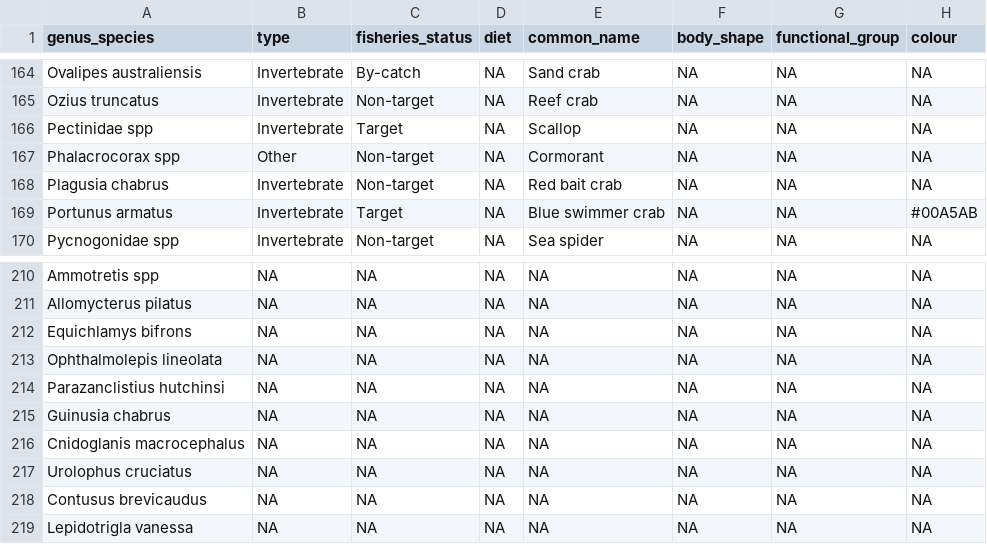
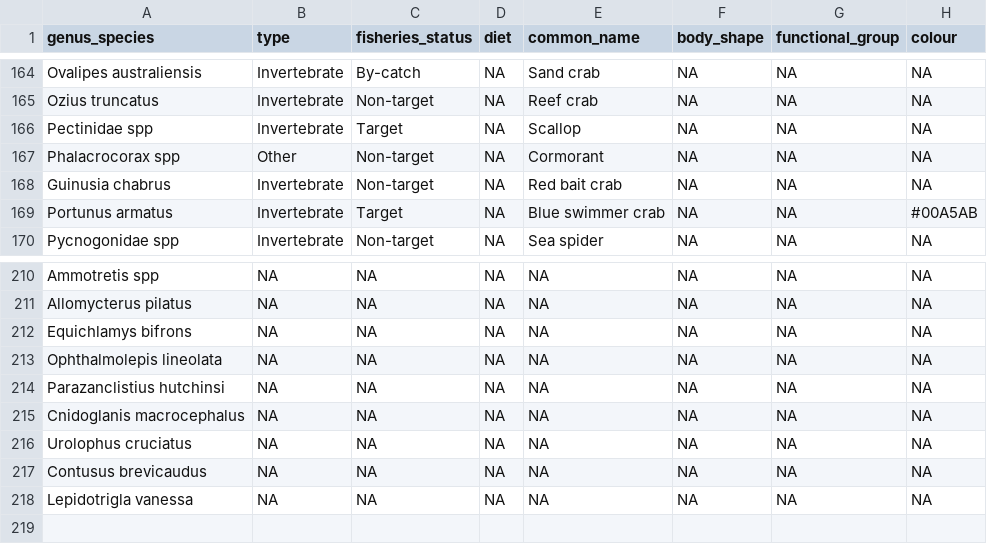
Before and after one commit to UWA-Marine-Ecology-Group-projects/DEW-SA-HAB-dashboard, a CSV file: data/lookups/SA-HAB-Functional Traits.csv, drawn as a sheet; only a part is shown, gaps mark what is left out.

Commit message:
fix crab name

```diff
--- a/data/lookups/SA-HAB-Functional Traits.csv
+++ b/data/lookups/SA-HAB-Functional Traits.csv
@@ -167,3 +167,3 @@ Pectinidae spp,Invertebrate,Target,NA,Scallop,NA,NA,NA
 Phalacrocorax spp,Other,Non-target,NA,Cormorant,NA,NA,NA
-Plagusia chabrus,Invertebrate,Non-target,NA,Red bait crab,NA,NA,NA
+Guinusia chabrus,Invertebrate,Non-target,NA,Red bait crab,NA,NA,NA
 Portunus armatus,Invertebrate,Target,NA,Blue swimmer crab,NA,NA,#00A5AB
@@ -214,3 +214,2 @@ Ophthalmolepis lineolata,NA,NA,NA,NA,NA,NA,NA
 Parazanclistius hutchinsi,NA,NA,NA,NA,NA,NA,NA
-Guinusia chabrus,NA,NA,NA,NA,NA,NA,NA
 Cnidoglanis macrocephalus,NA,NA,NA,NA,NA,NA,NA
```
Also changed, not shown: 2 other files.
